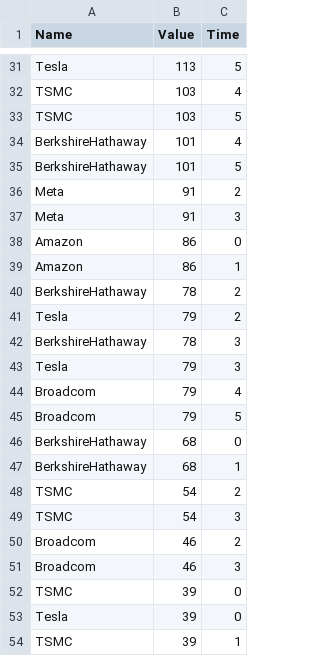
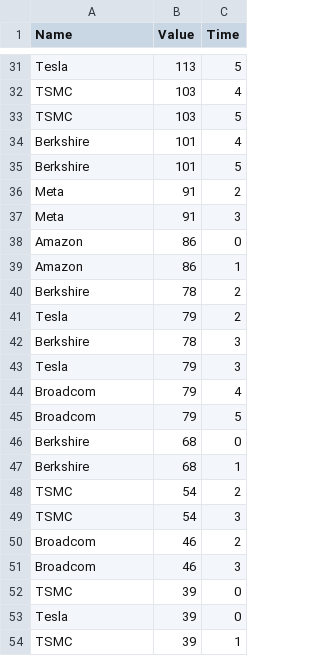
Before and after one commit to TobySalusky/edit, a CSV file: src/example_data/demo/barchart.csv, drawn as a sheet; only a part is shown, gaps mark what is left out.

Commit message:
datavis demo

```diff
--- a/src/example_data/demo/barchart.csv
+++ b/src/example_data/demo/barchart.csv
@@ -33,4 +33,4 @@ TSMC,103,4
 TSMC,103,5
-BerkshireHathaway,101,4
-BerkshireHathaway,101,5
+Berkshire,101,4
+Berkshire,101,5
 Meta,91,2
@@ -39,5 +39,5 @@ Amazon,86,0
 Amazon,86,1
-BerkshireHathaway,78,2
+Berkshire,78,2
 Tesla,79,2
-BerkshireHathaway,78,3
+Berkshire,78,3
 Tesla,79,3
@@ -45,4 +45,4 @@ Broadcom,79,4
 Broadcom,79,5
-BerkshireHathaway,68,0
-BerkshireHathaway,68,1
+Berkshire,68,0
+Berkshire,68,1
 TSMC,54,2
```
Also changed, not shown: 4 other files.
